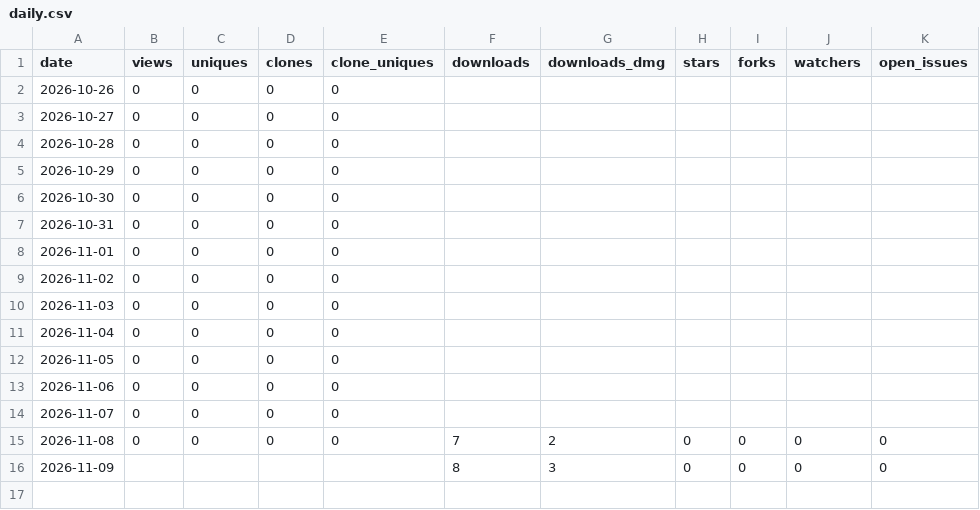
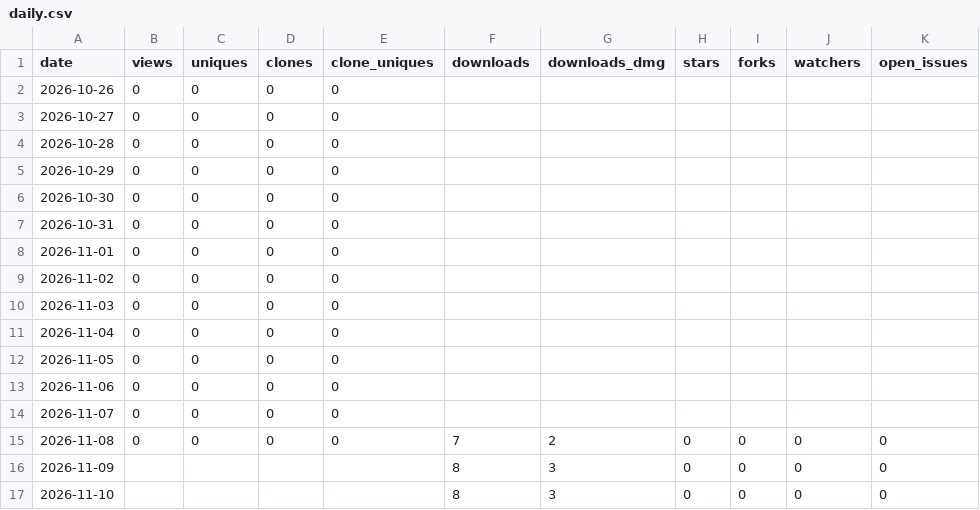
Before and after one commit to jovix0101/PriceBar, a CSV file: metrics/daily.csv, drawn as a sheet.

```diff
--- a/metrics/daily.csv
+++ b/metrics/daily.csv
@@ -16 +16,2 @@ date,views,uniques,clones,clone_uniques,downloads,downloads_dmg,stars,forks,watc
 2026-11-09,,,,,8,3,0,0,0,0
+2026-11-10,,,,,8,3,0,0,0,0
```
